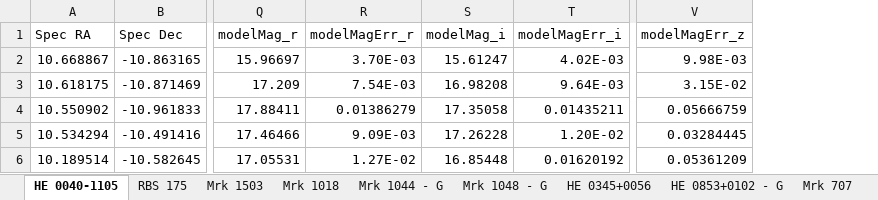
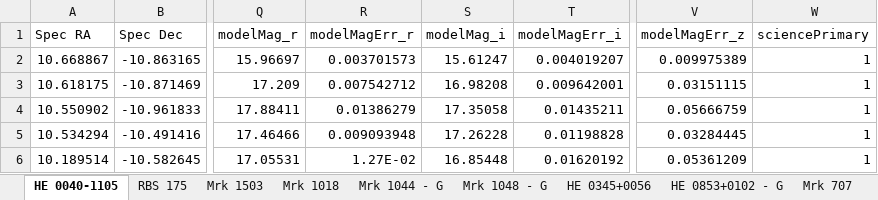
Before and after one commit to camlawlorforsyth/environment_project, an Excel workbook: sdss_companion_photometry_DR12.xlsx, sheet HE 0040-1105, drawn as a sheet; only a part is shown, gaps mark what is left out; values as stored, in another font and other column widths than the file's, no borders; the diff names each change by its address in the sheet, - before the commit and + after, or states it on an @@ line.

```diff
--- a/sdss_companion_photometry_DR12.xlsx (sheet HE 0040-1105)
+++ b/sdss_companion_photometry_DR12.xlsx (sheet HE 0040-1105)
+column W (sciencePrimary), rows 2-6: all 1
-R2 (modelMagErr_r): 3.70E-03
+R2 (modelMagErr_r): 0.003701573
-T2 (modelMagErr_i): 4.02E-03
+T2 (modelMagErr_i): 0.004019207
-V2 (modelMagErr_z): 9.98E-03
+V2 (modelMagErr_z): 0.009975389
-R3 (modelMagErr_r): 7.54E-03
+R3 (modelMagErr_r): 0.007542712
-T3 (modelMagErr_i): 9.64E-03
+T3 (modelMagErr_i): 0.009642001
-V3 (modelMagErr_z): 3.15E-02
+V3 (modelMagErr_z): 0.03151115
-R5 (modelMagErr_r): 9.09E-03
+R5 (modelMagErr_r): 0.009093948
-T5 (modelMagErr_i): 1.20E-02
+T5 (modelMagErr_i): 0.01198828
```
Also changed, not shown: sheet Mrk 1044 - G, sheet HE 0853+0102 - G, sheet Mrk 1048 - G, sheet RBS 175, sheet Mrk 707, sheet HE 0345+0056, 5 more sheets.
